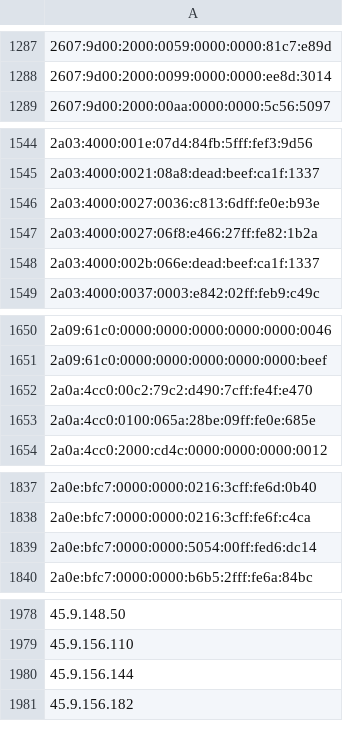
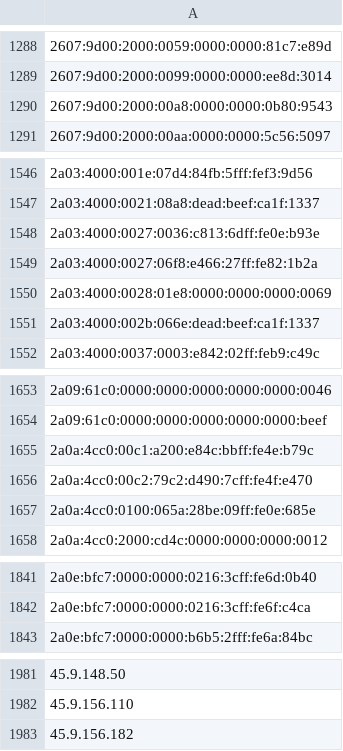
Before and after one commit to nullwhire/tor-watchlist, a CSV file: data/tor_exit_ips.csv, drawn as a sheet; only a part is shown, gaps mark what is left out; removed rows and columns are numbered as before the commit, all else as after; the diff covers the shown part only; the diff names each change by its address in the sheet, - before the commit and + after, or states it on an @@ line.

```diff
--- a/data/tor_exit_ips.csv
+++ b/data/tor_exit_ips.csv
+row 1290: 2607:9d00:2000:00a8:0000:0000:0b80:9543
+row 1550: 2a03:4000:0028:01e8:0000:0000:0000:0069
+row 1655: 2a0a:4cc0:00c1:a200:e84c:bbff:fe4e:b79c
-row 1839: 2a0e:bfc7:0000:0000:5054:00ff:fed6:dc14
-row 1980: 45.9.156.144
```
Also changed, not shown: 4 added rows and 3 removed rows elsewhere in this file, 1 other file.
